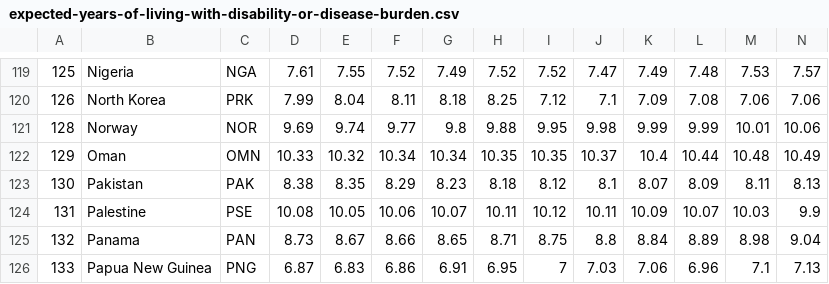
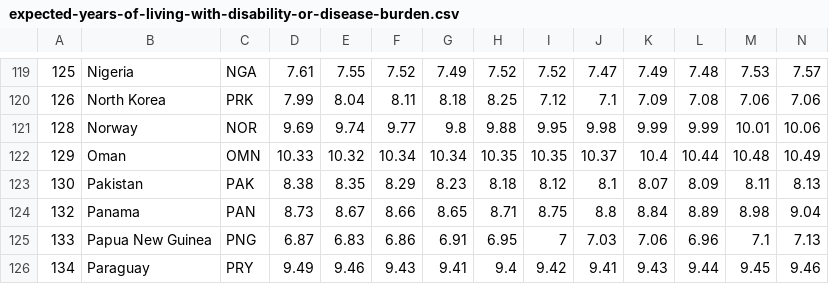
Before and after one commit to NehaKherde/visualization_of_data_science_project, a CSV file: data/changed_csv/expected-years-of-living-with-disability-or-disease-burden.csv, drawn as a sheet; only a part is shown, gaps mark what is left out; the shorter side is filled out with more unchanged rows; rows hold the shown columns only; the diff names each change by its address in the sheet, - before the commit and + after, or states it on an @@ line.

```diff
--- a/data/changed_csv/expected-years-of-living-with-disability-or-disease-burden.csv
+++ b/data/changed_csv/expected-years-of-living-with-disability-or-disease-burden.csv
-row 124: 131 | Palestine | PSE | 10.08 | 10.05 | 10.06 | 10.07 | 10.11 | 10.12 | 10.11 | 10.09 | 10.07 | 10.03 | 9.9
```
Also changed, not shown: data/changed_csv/child-mortality.csv, data/changed_csv/life-expectancy.csv, 8 other files.
